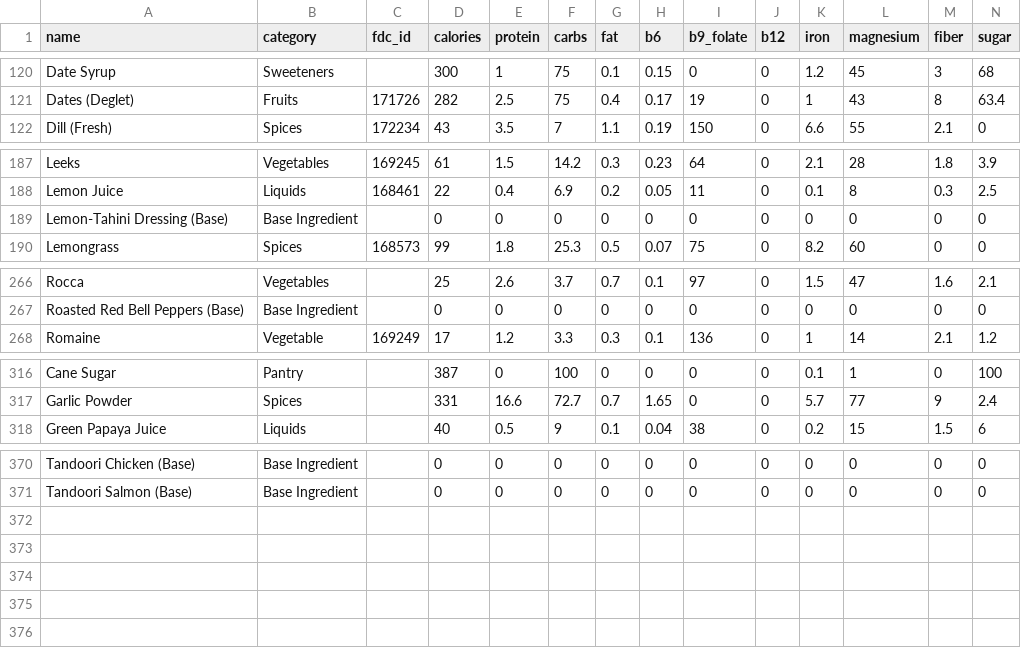
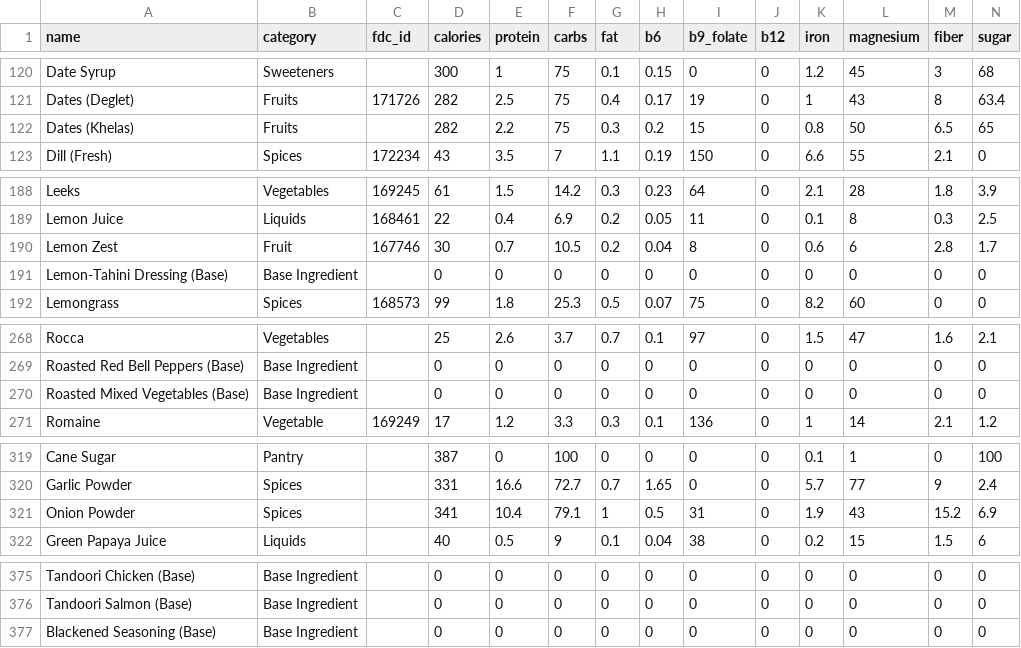
Before and after one commit to nasreenhsaif-eng/meal-craft, a CSV file: database/data/menu/ingredients.csv, drawn as a sheet; only a part is shown, gaps mark what is left out; rows hold the shown columns only; the diff covers the shown part only; the diff names each change by its address in the sheet, - before the commit and + after, or states it on an @@ line.

```diff
--- a/database/data/menu/ingredients.csv
+++ b/database/data/menu/ingredients.csv
+row 122: Dates (Khelas) | Fruits |  | 282 | 2.2 | 75 | 0.3 | 0.2 | 15 | 0 | 0.8 | 50 | 6.5 | 65
+row 190: Lemon Zest | Fruit | 167746 | 30 | 0.7 | 10.5 | 0.2 | 0.04 | 8 | 0 | 0.6 | 6 | 2.8 | 1.7
+row 270: Roasted Mixed Vegetables (Base) | Base Ingredient |  | 0 | 0 | 0 | 0 | 0 | 0 | 0 | 0 | 0 | 0 | 0
+row 321: Onion Powder | Spices |  | 341 | 10.4 | 79.1 | 1 | 0.5 | 31 | 0 | 1.9 | 43 | 15.2 | 6.9
+row 377: Blackened Seasoning (Base) | Base Ingredient |  | 0 | 0 | 0 | 0 | 0 | 0 | 0 | 0 | 0 | 0 | 0
```
Also changed, not shown: 1 added row and 22 edited cells elsewhere in this file, database/data/menu/meals.csv, 3 other files.
